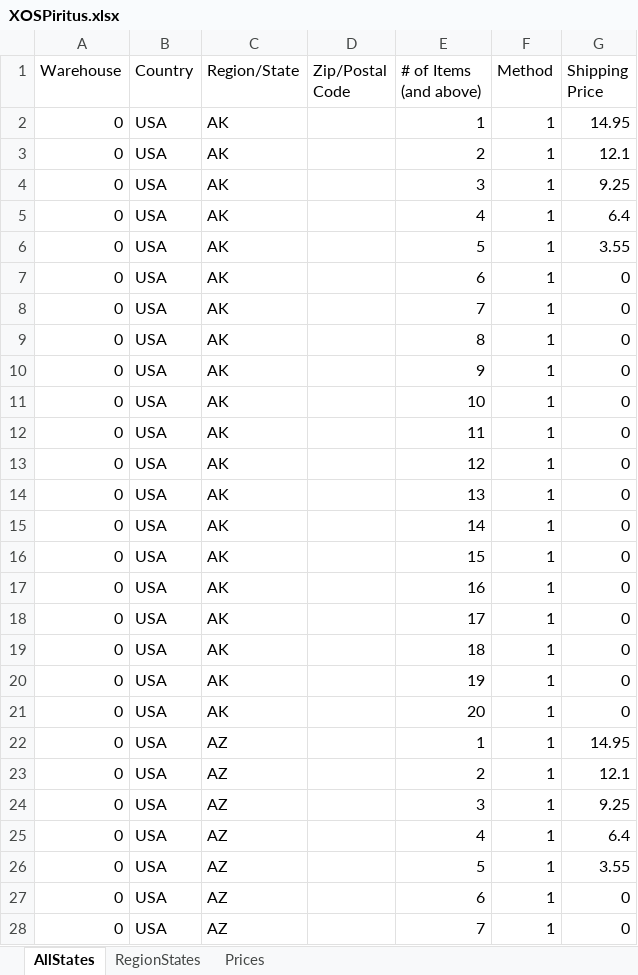
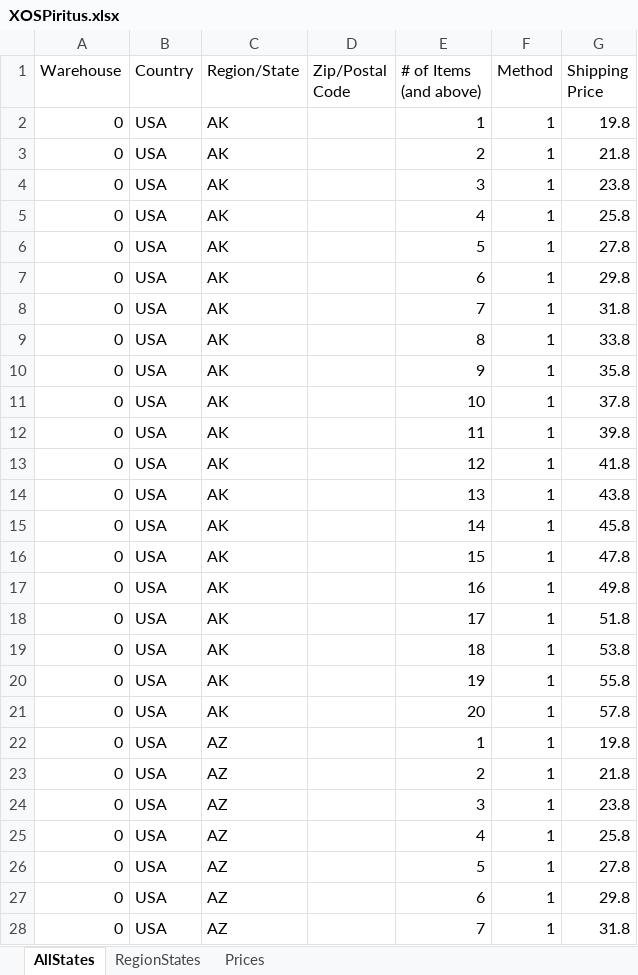
Before and after one commit to ENGINETEC/pstablerates, an Excel workbook: Table Rates/XOSPiritus.xlsx, sheet AllStates, drawn as a sheet; only a part is shown; values as stored, in another font and other column widths than the file's, no borders; the diff covers the shown part only; the diff names each change by its address in the sheet, - before the commit and + after, or states it on an @@ line.

```diff
--- a/Table Rates/XOSPiritus.xlsx (sheet AllStates)
+++ b/Table Rates/XOSPiritus.xlsx (sheet AllStates)
-G2 (Shipping Price): 14.95
+G2 (Shipping Price): 19.8
-G3 (Shipping Price): 12.1
+G3 (Shipping Price): 21.8
-G4 (Shipping Price): 9.25
+G4 (Shipping Price): 23.8
-G5 (Shipping Price): 6.4
+G5 (Shipping Price): 25.8
-G6 (Shipping Price): 3.55
+G6 (Shipping Price): 27.8
-G7 (Shipping Price): 0
+G7 (Shipping Price): 29.8
-G8 (Shipping Price): 0
+G8 (Shipping Price): 31.8
-G9 (Shipping Price): 0
+G9 (Shipping Price): 33.8
-G10 (Shipping Price): 0
+G10 (Shipping Price): 35.8
-G11 (Shipping Price): 0
+G11 (Shipping Price): 37.8
-G12 (Shipping Price): 0
+G12 (Shipping Price): 39.8
-G13 (Shipping Price): 0
+G13 (Shipping Price): 41.8
-G14 (Shipping Price): 0
+G14 (Shipping Price): 43.8
-G15 (Shipping Price): 0
+G15 (Shipping Price): 45.8
-G16 (Shipping Price): 0
+G16 (Shipping Price): 47.8
-G17 (Shipping Price): 0
+G17 (Shipping Price): 49.8
-G18 (Shipping Price): 0
+G18 (Shipping Price): 51.8
-G19 (Shipping Price): 0
+G19 (Shipping Price): 53.8
-G20 (Shipping Price): 0
+G20 (Shipping Price): 55.8
-G21 (Shipping Price): 0
+G21 (Shipping Price): 57.8
-G22 (Shipping Price): 14.95
+G22 (Shipping Price): 19.8
-G23 (Shipping Price): 12.1
+G23 (Shipping Price): 21.8
-G24 (Shipping Price): 9.25
+G24 (Shipping Price): 23.8
-G25 (Shipping Price): 6.4
+G25 (Shipping Price): 25.8
-G26 (Shipping Price): 3.55
+G26 (Shipping Price): 27.8
-G27 (Shipping Price): 0
+G27 (Shipping Price): 29.8
-G28 (Shipping Price): 0
+G28 (Shipping Price): 31.8
```
Also changed, not shown: 693 edited cells elsewhere in this sheet, sheet Prices, Retailers4.xlsx, Table Rates/AllStatesTemplate.xlsx, 7 other files.
